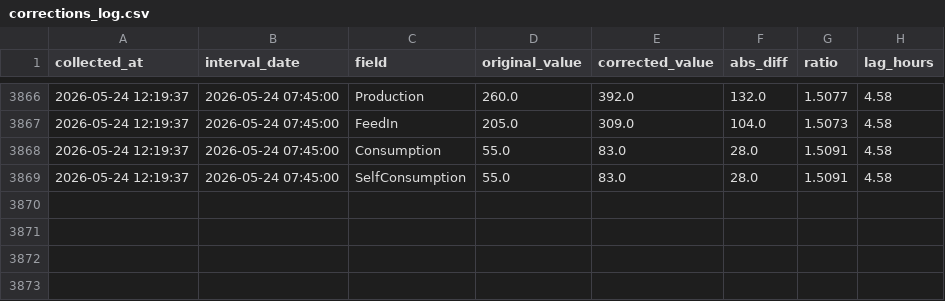
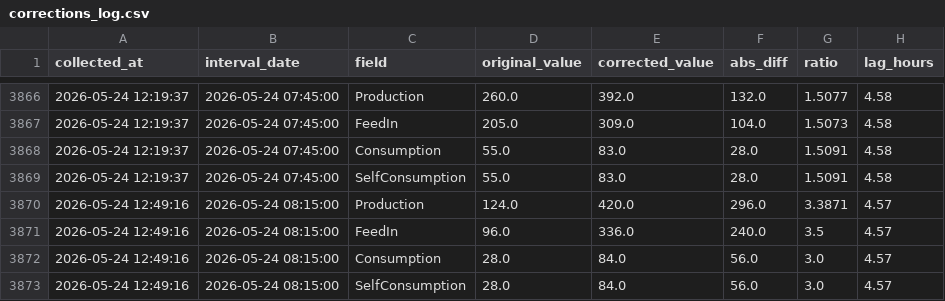
Before and after one commit to allison-dzubak/solar-data, a CSV file: corrections_log.csv, drawn as a sheet; only a part is shown, gaps mark what is left out.

```diff
--- a/corrections_log.csv
+++ b/corrections_log.csv
@@ -3869 +3869,5 @@ collected_at,interval_date,field,original_value,corrected_value,abs_diff,ratio,l
 2026-05-24 12:19:37,2026-05-24 07:45:00,SelfConsumption,55.0,83.0,28.0,1.5091,4.58
+2026-05-24 12:49:16,2026-05-24 08:15:00,Production,124.0,420.0,296.0,3.3871,4.57
+2026-05-24 12:49:16,2026-05-24 08:15:00,FeedIn,96.0,336.0,240.0,3.5,4.57
+2026-05-24 12:49:16,2026-05-24 08:15:00,Consumption,28.0,84.0,56.0,3.0,4.57
+2026-05-24 12:49:16,2026-05-24 08:15:00,SelfConsumption,28.0,84.0,56.0,3.0,4.57
```
Also changed, not shown: 1 other file.
